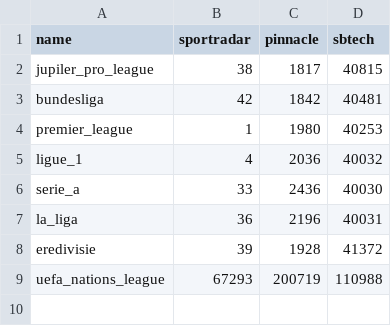
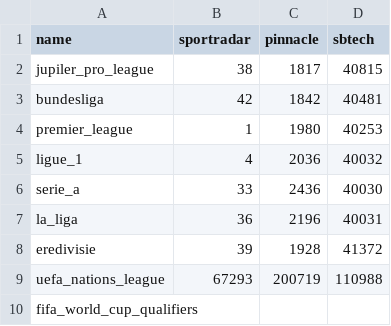
Before and after one commit to pdmuinck/positive-value-trading, a CSV file: backend/batches/matches_today/pinnacle_sportradar_league_mapping.csv, drawn as a sheet; the diff names each change by its address in the sheet, - before the commit and + after, or states it on an @@ line.

Commit message:
make matches_of_the_day more efficient
the sbtech job should only scrape the leagues for which we have matches for today

```diff
--- a/backend/batches/matches_today/pinnacle_sportradar_league_mapping.csv
+++ b/backend/batches/matches_today/pinnacle_sportradar_league_mapping.csv
+row 10: fifa_world_cup_qualifiers
```
Also changed, not shown: 5 other files.
